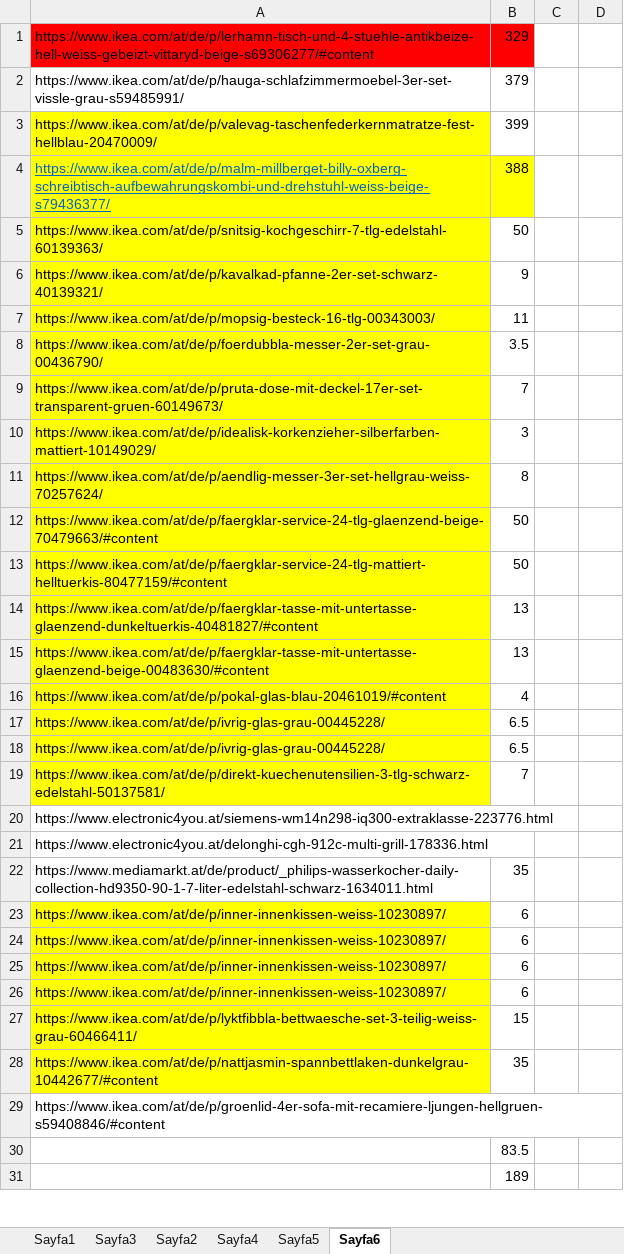
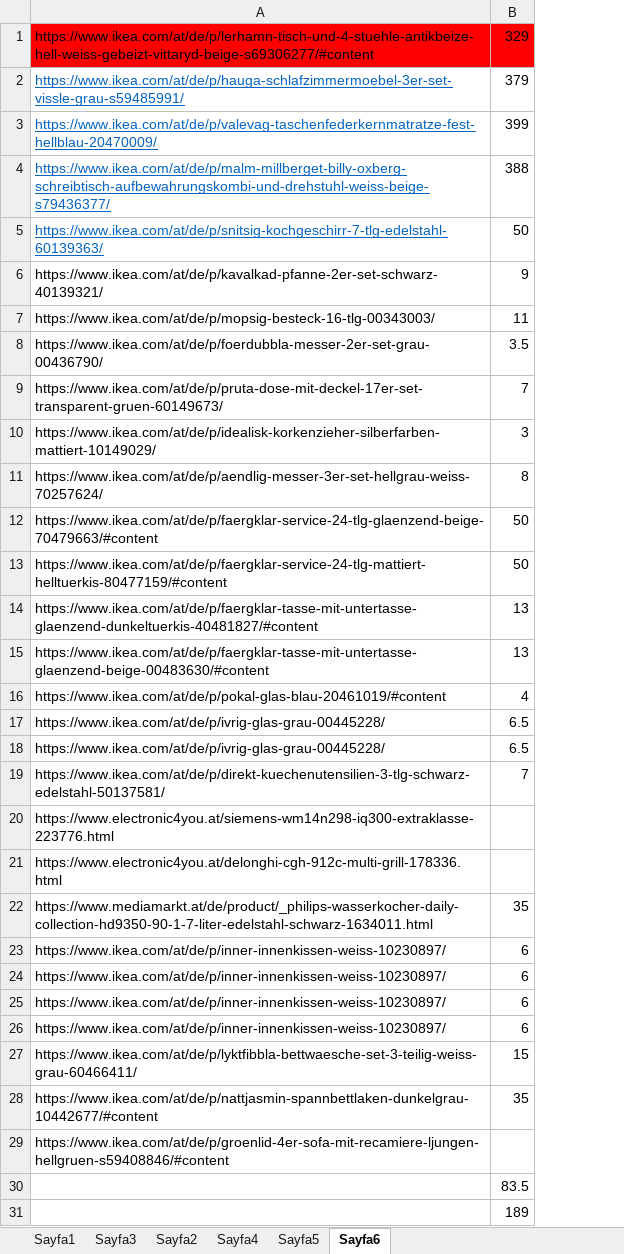
Before and after one commit to ufukcbicici/phd_work, an Excel workbook: Work Plan.xlsx, sheet Sayfa6, drawn as a sheet; only a part is shown; values as stored, in another font and other column widths than the file's, no borders; the diff covers the shown part only; the diff names each change by its address in the sheet, - before the commit and + after, or states it on an @@ line.

```diff
--- a/Work Plan.xlsx (sheet Sayfa6)
+++ b/Work Plan.xlsx (sheet Sayfa6)
-column C, empty
-column D, empty
@@ A2:A3 underline: off → on, text colour: black → #0563C1 @@
-A3 fill: #FFFF00
+A3 fill: none
-A4:B4 fill: #FFFF00
+A4:B4 fill: none
-A5:A19 fill: #FFFF00
+A5:A19 fill: none
@@ A5 underline: off → on, text colour: black → #0563C1 @@
-A23:A28 fill: #FFFF00
+A23:A28 fill: none
```
Also changed, not shown: 15 removed rows elsewhere in this sheet, sheet Sayfa1, sheet Sayfa5, charts or pictures, 9 other files.
